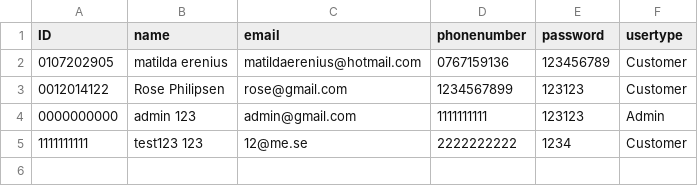
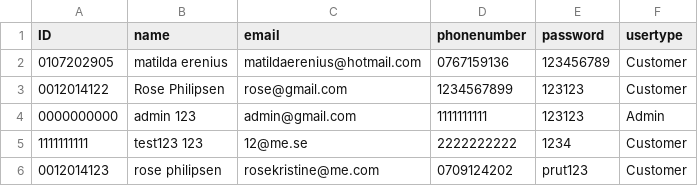
Before and after one commit to matildaerenius/Bokningssystem, a CSV file: src/resources/userdata.csv, drawn as a sheet; the diff names each change by its address in the sheet, - before the commit and + after, or states it on an @@ line.

```diff
--- a/src/resources/userdata.csv
+++ b/src/resources/userdata.csv
+row 6: 0012014123 | rose philipsen | rosekristine@me.com | 0709124202 | prut123 | Customer
```
Also changed, not shown: src/resources/bookings.csv.
